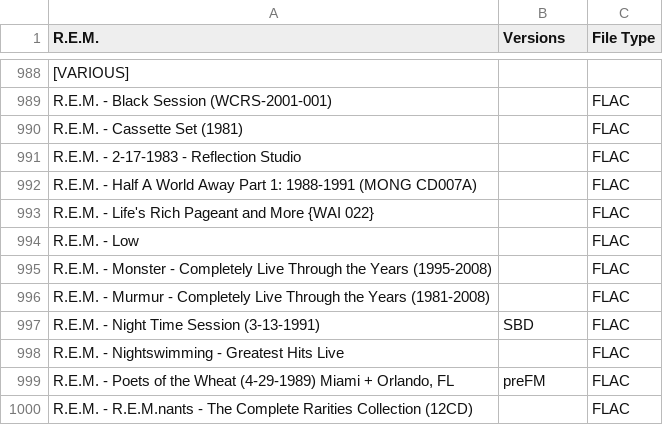
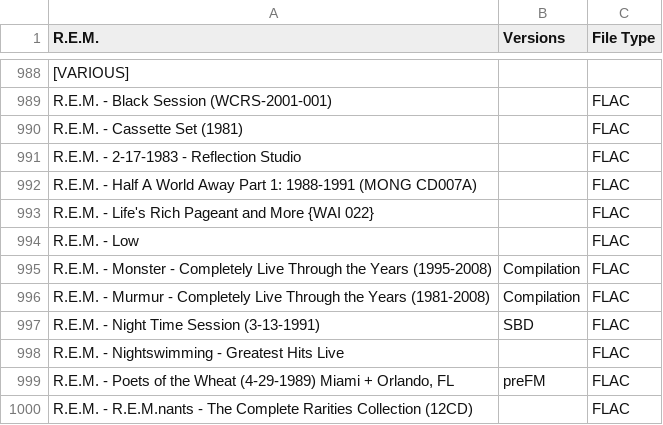
Before and after one commit to dudethatsclassic/shynomi-archive, a CSV file: artists/rem.csv, drawn as a sheet; only a part is shown, gaps mark what is left out.

Commit message:
Auto-export CSV: REM

```diff
--- a/artists/rem.csv
+++ b/artists/rem.csv
@@ -994,4 +994,4 @@ R.E.M. - Life's Rich Pageant and More {WAI 022},,FLAC
 R.E.M. - Low,,FLAC
-R.E.M. - Monster - Completely Live Through the Years (1995-2008),,FLAC
-R.E.M. - Murmur - Completely Live Through the Years (1981-2008),,FLAC
+R.E.M. - Monster - Completely Live Through the Years (1995-2008),Compilation,FLAC
+R.E.M. - Murmur - Completely Live Through the Years (1981-2008),Compilation,FLAC
 R.E.M. - Night Time Session (3-13-1991),SBD,FLAC
```
